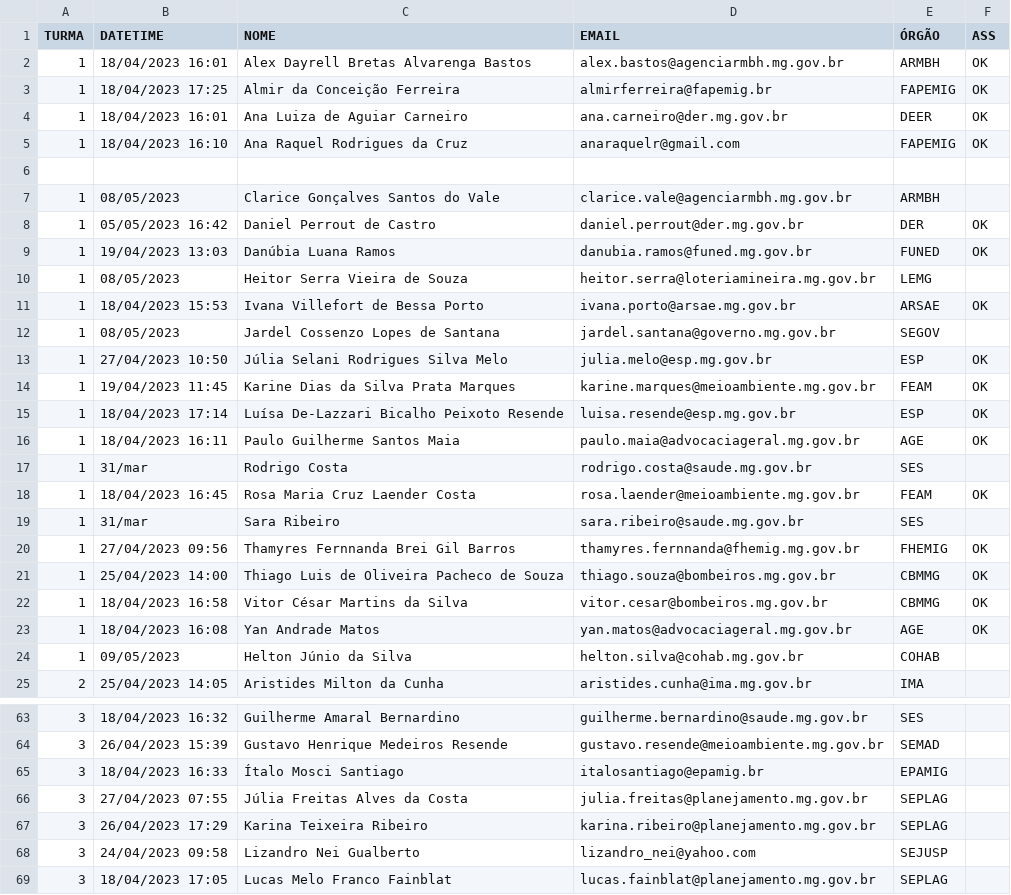
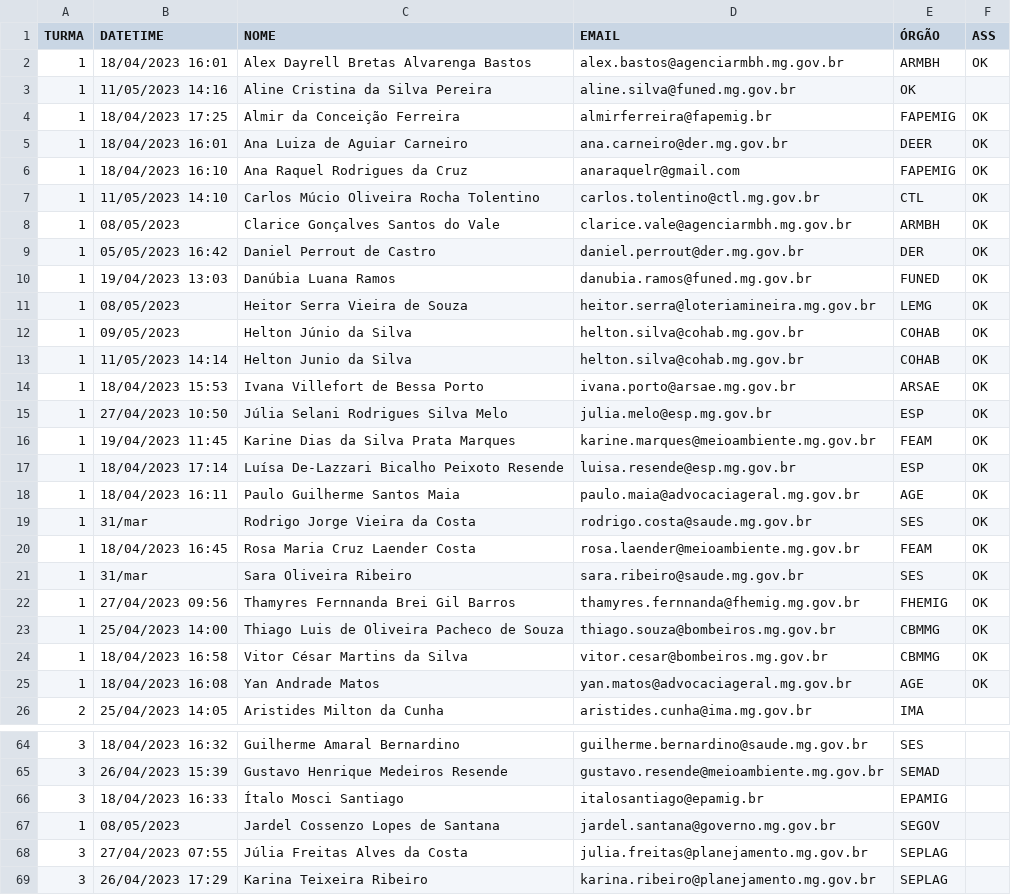
Before and after one commit to transparencia-mg/oficina-semana-controle-2023, a CSV file: inscritos-turma.csv, drawn as a sheet; only a part is shown, gaps mark what is left out; the shorter side is filled out with more unchanged rows.

Commit message:
Update inscritos-turma.csv

```diff
--- a/inscritos-turma.csv
+++ b/inscritos-turma.csv
@@ -2,2 +2,3 @@
 1,18/04/2023 16:01,Alex Dayrell Bretas Alvarenga Bastos,alex.bastos@agenciarmbh.mg.gov.br,ARMBH,OK
+1,11/05/2023 14:16,Aline Cristina da Silva Pereira,aline.silva@funed.mg.gov.br,OK
 1,18/04/2023 17:25,Almir da Conceição Ferreira,almirferreira@fapemig.br,FAPEMIG,OK
@@ -5,9 +6,10 @@
 1,18/04/2023 16:10,Ana Raquel Rodrigues da Cruz,anaraquelr@gmail.com,FAPEMIG,OK
-
-1,08/05/2023,Clarice Gonçalves Santos do Vale,clarice.vale@agenciarmbh.mg.gov.br,ARMBH,
+1,11/05/2023 14:10,Carlos Múcio Oliveira Rocha Tolentino,carlos.tolentino@ctl.mg.gov.br,CTL,OK
+1,08/05/2023,Clarice Gonçalves Santos do Vale,clarice.vale@agenciarmbh.mg.gov.br,ARMBH,OK
 1,05/05/2023 16:42,Daniel Perrout de Castro,daniel.perrout@der.mg.gov.br,DER,OK
 1,19/04/2023 13:03,Danúbia Luana Ramos,danubia.ramos@funed.mg.gov.br,FUNED,OK
-1,08/05/2023,Heitor Serra Vieira de Souza,heitor.serra@loteriamineira.mg.gov.br,LEMG,
+1,08/05/2023,Heitor Serra Vieira de Souza,heitor.serra@loteriamineira.mg.gov.br,LEMG,OK
+1,09/05/2023,Helton Júnio da Silva,helton.silva@cohab.mg.gov.br,COHAB,OK
+1,11/05/2023 14:14,Helton Junio da Silva,helton.silva@cohab.mg.gov.br,COHAB,OK
 1,18/04/2023 15:53,Ivana Villefort de Bessa Porto,ivana.porto@arsae.mg.gov.br,ARSAE,OK
-1,08/05/2023,Jardel Cossenzo Lopes de Santana,jardel.santana@governo.mg.gov.br,SEGOV,
 1,27/04/2023 10:50,Júlia Selani Rodrigues Silva Melo,julia.melo@esp.mg.gov.br,ESP,OK
@@ -16,5 +18,5 @@
 1,18/04/2023 16:11,Paulo Guilherme Santos Maia,paulo.maia@advocaciageral.mg.gov.br,AGE,OK
-1,31/mar,Rodrigo Costa,rodrigo.costa@saude.mg.gov.br,SES,
+1,31/mar,Rodrigo Jorge Vieira da Costa,rodrigo.costa@saude.mg.gov.br,SES,OK
 1,18/04/2023 16:45,Rosa Maria Cruz Laender Costa,rosa.laender@meioambiente.mg.gov.br,FEAM,OK
-1,31/mar,Sara Ribeiro,sara.ribeiro@saude.mg.gov.br,SES,
+1,31/mar,Sara Oliveira Ribeiro,sara.ribeiro@saude.mg.gov.br,SES,OK
 1,27/04/2023 09:56,Thamyres Fernnanda Brei Gil Barros,thamyres.fernnanda@fhemig.mg.gov.br,FHEMIG,OK
@@ -23,3 +25,2 @@
 1,18/04/2023 16:08,Yan Andrade Matos,yan.matos@advocaciageral.mg.gov.br,AGE,OK
-1,09/05/2023,Helton Júnio da Silva,helton.silva@cohab.mg.gov.br,COHAB,
 2,25/04/2023 14:05,Aristides Milton da Cunha,aristides.cunha@ima.mg.gov.br,IMA,
@@ -65,2 +66,3 @@
 3,18/04/2023 16:33,Ítalo Mosci Santiago,italosantiago@epamig.br,EPAMIG,
+1,08/05/2023,Jardel Cossenzo Lopes de Santana,jardel.santana@governo.mg.gov.br,SEGOV,
 3,27/04/2023 07:55,Júlia Freitas Alves da Costa,julia.freitas@planejamento.mg.gov.br,SEPLAG,
```
